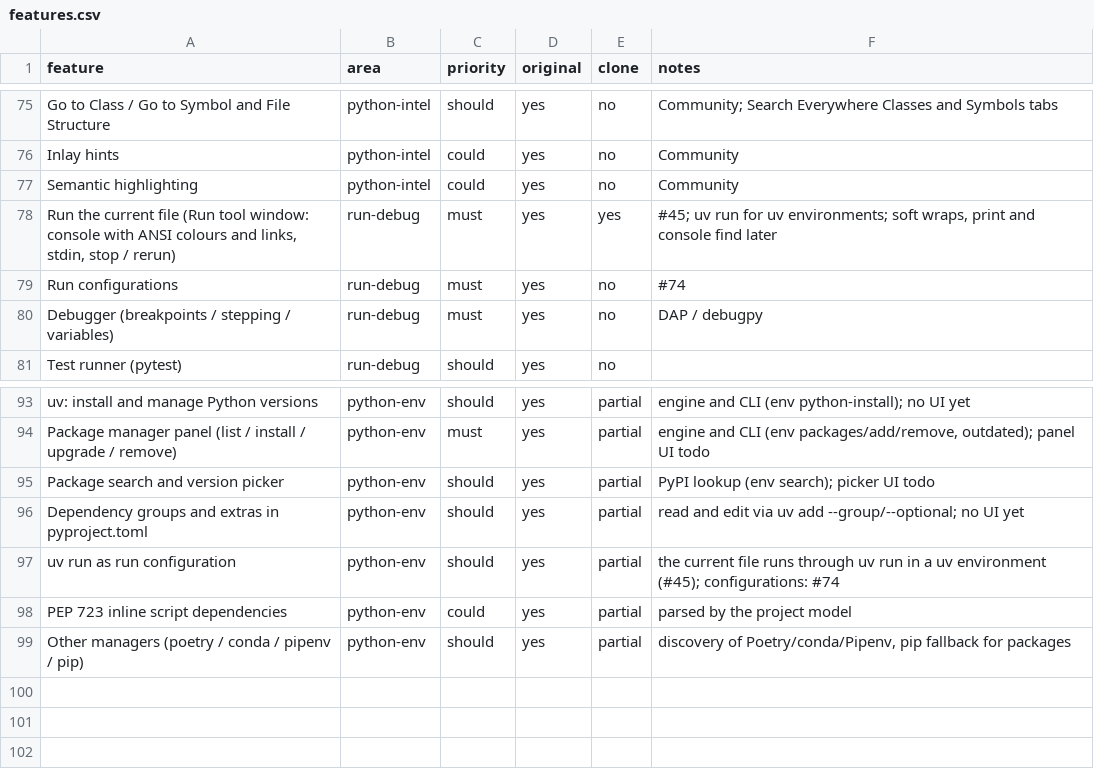
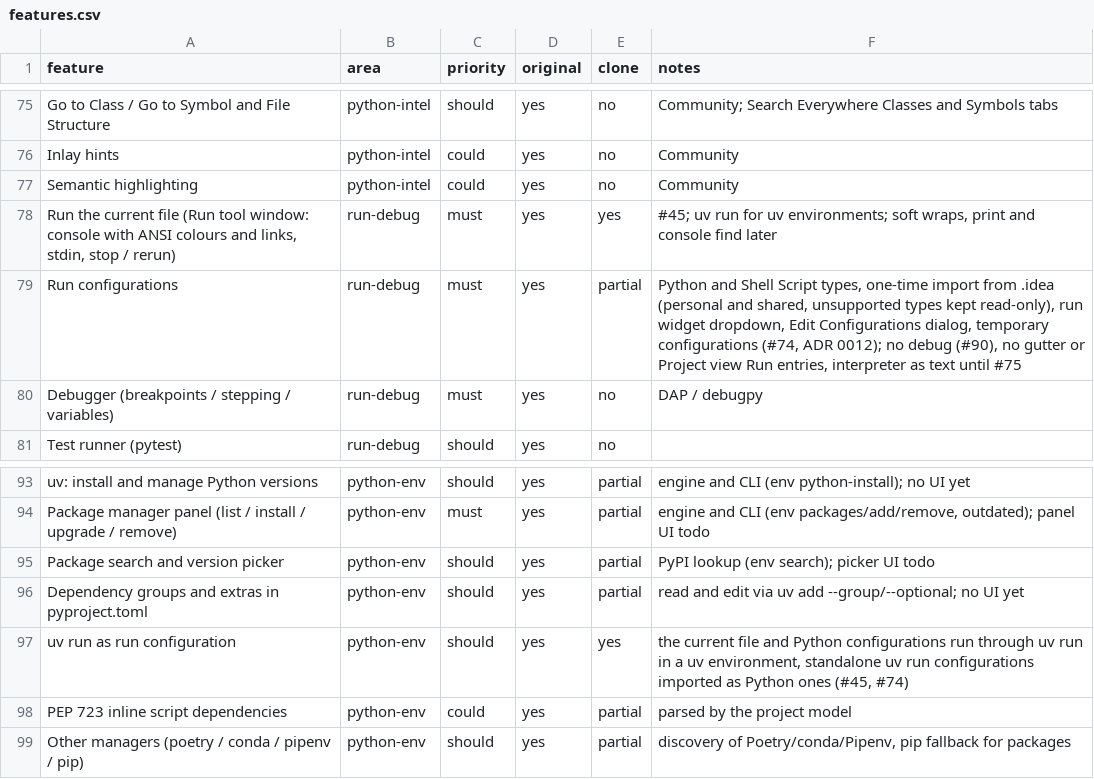
Before and after one commit to caVenikk/pyoxide-ide, a CSV file: replica/features.csv, drawn as a sheet; only a part is shown, gaps mark what is left out.

Commit message:
docs(progress): run configuration rows (#74)

```diff
--- a/replica/features.csv
+++ b/replica/features.csv
@@ -78,3 +78,3 @@ Semantic highlighting,python-intel,could,yes,no,Community
 "Run the current file (Run tool window: console with ANSI colours and links, stdin, stop / rerun)",run-debug,must,yes,yes,"#45; uv run for uv environments; soft wraps, print and console find later"
-Run configurations,run-debug,must,yes,no,#74
+Run configurations,run-debug,must,yes,partial,"Python and Shell Script types, one-time import from .idea (personal and shared, unsupported types kept read-only), run widget dropdown, Edit Configurations dialog, temporary configurations (#74, ADR 0012); no debug (#90), no gutter or Project view Run entries, interpreter as text until #75"
 Debugger (breakpoints / stepping / variables),run-debug,must,yes,no,DAP / debugpy
@@ -96,3 +96,3 @@ Package search and version picker,python-env,should,yes,partial,PyPI lookup (env
 Dependency groups and extras in pyproject.toml,python-env,should,yes,partial,read and edit via uv add --group/--optional; no UI yet
-uv run as run configuration,python-env,should,yes,partial,"the current file runs through uv run in a uv environment (#45); configurations: #74"
+uv run as run configuration,python-env,should,yes,yes,"the current file and Python configurations run through uv run in a uv environment, standalone uv run configurations imported as Python ones (#45, #74)"
 PEP 723 inline script dependencies,python-env,could,yes,partial,parsed by the project model
```
Also changed, not shown: 2 other files.
